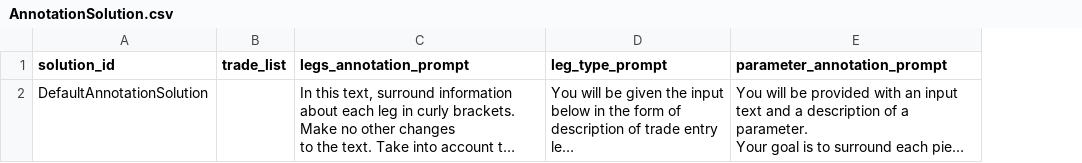
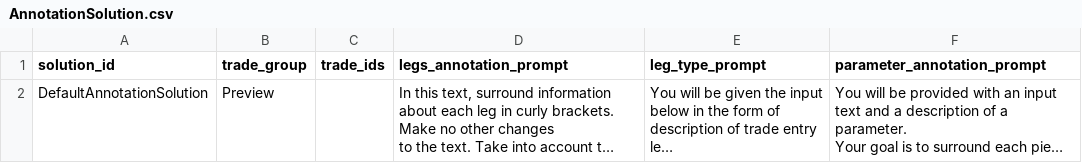
Before and after one commit to maksym33/hackathon2024, a CSV file: cl/hackathon/AnnotationSolution.csv, drawn as a sheet; long unchanged cells end in …; removed rows and columns are numbered as before the commit, all else as after; the diff names each change by its address in the sheet, - before the commit and + after, or states it on an @@ line.

```diff
--- a/cl/hackathon/AnnotationSolution.csv
+++ b/cl/hackathon/AnnotationSolution.csv
-column B (trade_list), empty
+column B (trade_group), row 2: Preview
+column C (trade_ids), empty
```
Also changed, not shown: cl/hackathon/HackathonInput.csv, cl/hackathon/HackathonOutput.csv, 9 other files.
